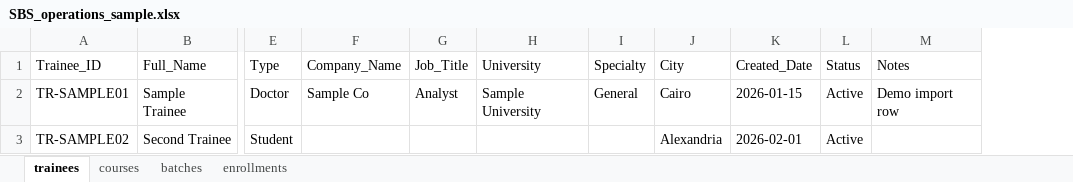
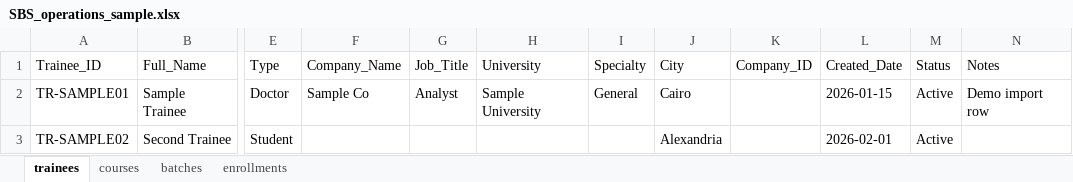
Before and after one commit to AbdelrhmanFox/sendmails-sbs, an Excel workbook: docs/sample-import/SBS_operations_sample.xlsx, sheet trainees, drawn as a sheet; only a part is shown, gaps mark what is left out; values as stored, in another font and other column widths than the file's, no borders; the diff names each change by its address in the sheet, - before the commit and + after, or states it on an @@ line.

```diff
--- a/docs/sample-import/SBS_operations_sample.xlsx (sheet trainees)
+++ b/docs/sample-import/SBS_operations_sample.xlsx (sheet trainees)
+column K (Company_ID), empty
```
Also changed, not shown: 14 other files.
